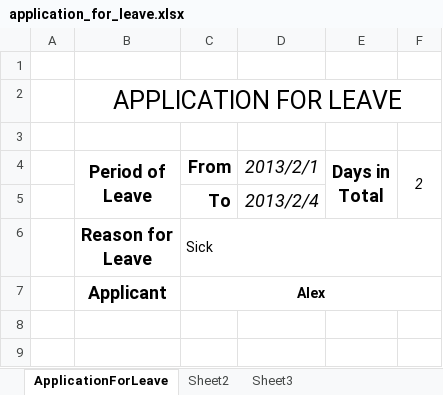
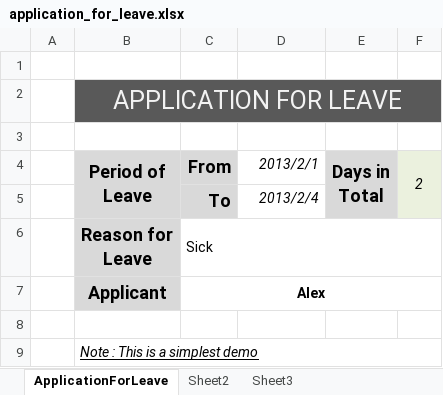
Before and after one commit to zkoss/zkspreadsheet, an Excel workbook: jspessentials/src/main/webapp/WEB-INF/books/application_for_leave.xlsx, sheet ApplicationForLeave, drawn as a sheet; values as stored, in another font and other column widths than the file's, no borders; the diff names each change by its address in the sheet, - before the commit and + after, or states it on an @@ line.

```diff
--- a/jspessentials/src/main/webapp/WEB-INF/books/application_for_leave.xlsx (sheet ApplicationForLeave)
+++ b/jspessentials/src/main/webapp/WEB-INF/books/application_for_leave.xlsx (sheet ApplicationForLeave)
-B2:F2 fill: none
+B2:F2 fill: #595959
-B2 text colour: black
+B2 text colour: #F2F2F2
-B4:C5 fill: none
+B4:C5 fill: #D9D9D9
@@ D4:D5 text size: smaller @@
-E4:E5 fill: none
+E4:E5 fill: #D9D9D9
-F4:F5 fill: none
+F4:F5 fill: #EBF1DE
-B6:B7 fill: none
+B6:B7 fill: #D9D9D9
+row 8: (empty)
+row 9:  | Note : This is a simplest demo
```
Also changed, not shown: 3 other files.
